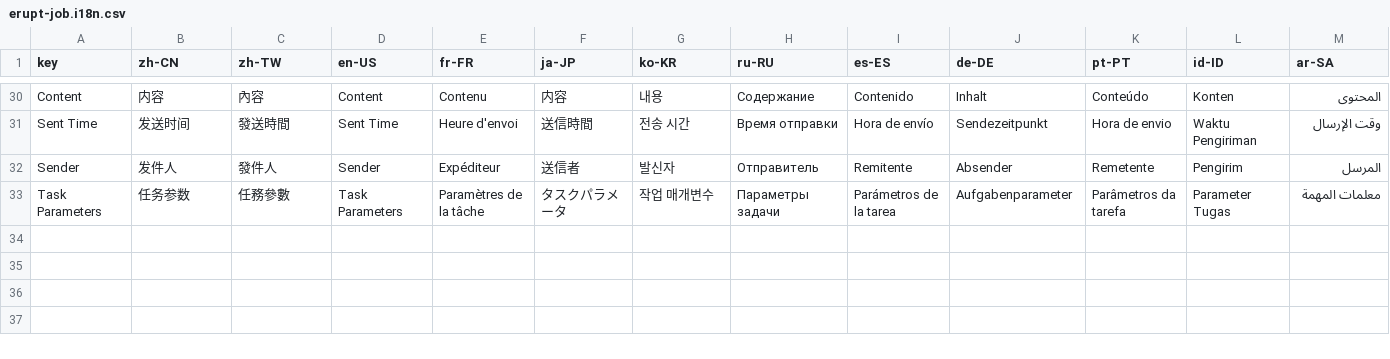
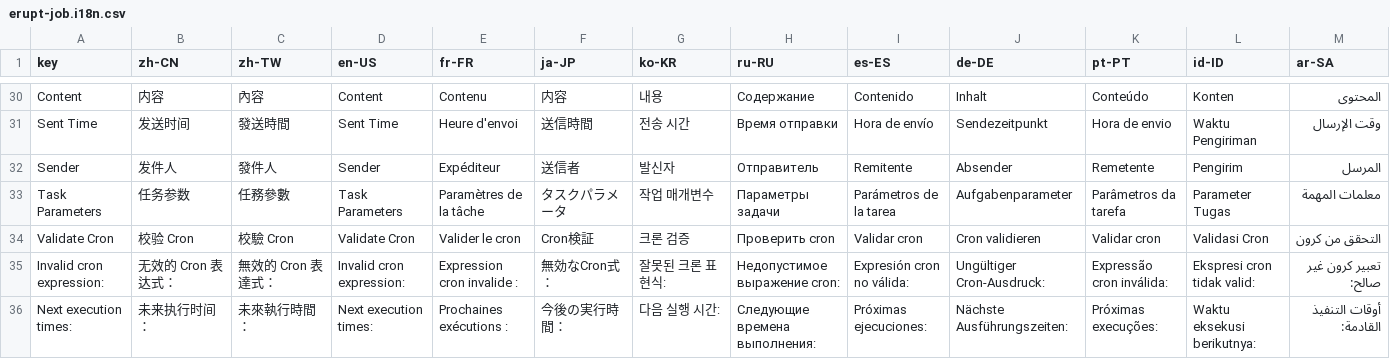
Before and after one commit to erupts/erupt, a CSV file: erupt-extra/erupt-job/src/main/resources/i18n/erupt-job.i18n.csv, drawn as a sheet; only a part is shown, gaps mark what is left out.

```diff
--- a/erupt-extra/erupt-job/src/main/resources/i18n/erupt-job.i18n.csv
+++ b/erupt-extra/erupt-job/src/main/resources/i18n/erupt-job.i18n.csv
@@ -33 +33,4 @@ Sender,发件人,發件人,Sender,Expéditeur,送信者,발신자,Отправи
 Task Parameters,任务参数,任務參數,Task Parameters,Paramètres de la tâche,タスクパラメータ,작업 매개변수,Параметры задачи,Parámetros de la tarea,Aufgabenparameter,Parâmetros da tarefa,Parameter Tugas,معلمات المهمة
+Validate Cron,校验 Cron,校驗 Cron,Validate Cron,Valider le cron,Cron検証,크론 검증,Проверить cron,Validar cron,Cron validieren,Validar cron,Validasi Cron,التحقق من كرون
+Invalid cron expression: ,无效的 Cron 表达式：,無效的 Cron 表達式：,Invalid cron expression: ,Expression cron invalide : ,無効なCron式：,잘못된 크론 표현식: ,Недопустимое выражение cron: ,Expresión cron no válida: ,Ungültiger Cron-Ausdruck: ,Expressão cron inválida: ,Ekspresi cron tidak valid: ,تعبير كرون غير صالح:
+Next execution times:,未来执行时间：,未來執行時間：,Next execution times:,Prochaines exécutions :,今後の実行時間：,다음 실행 시간:,Следующие времена выполнения:,Próximas ejecuciones:,Nächste Ausführungszeiten:,Próximas execuções:,Waktu eksekusi berikutnya:,أوقات التنفيذ القادمة:
```
Also changed, not shown: erupt-ai/src/main/resources/i18n/erupt-ai.i18n.csv, 10 other files.
